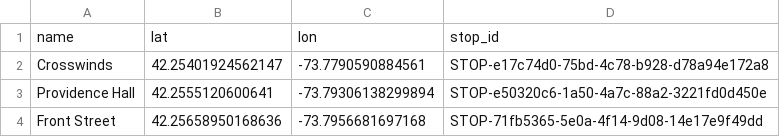
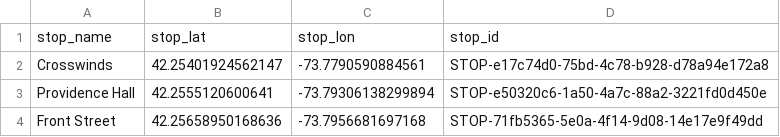
Before and after one commit to maxtkc/columbia-county-gtfs, a CSV file: stops.csv, drawn as a sheet; only a part is shown; removed rows and columns are numbered as before the commit, all else as after; the diff names each change by its address in the sheet, - before the commit and + after, or states it on an @@ line.

Commit message:
store stops in just the csv

```diff
--- a/stops.csv
+++ b/stops.csv
-row 1: name | lat | lon | stop_id
+row 1: stop_name | stop_lat | stop_lon | stop_id
```
Also changed, not shown: 4 other files.
